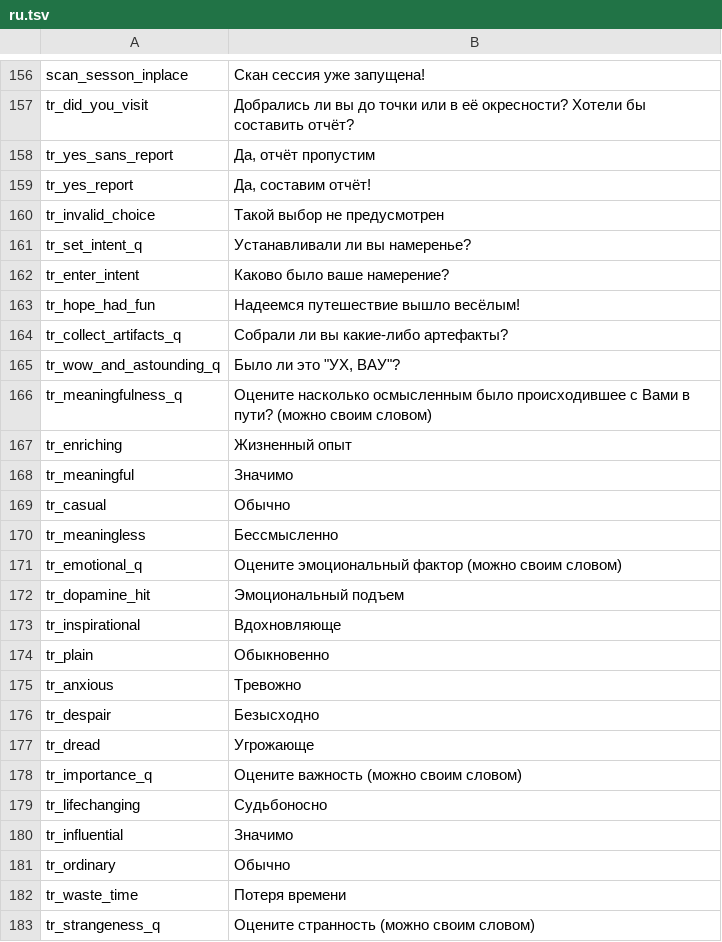
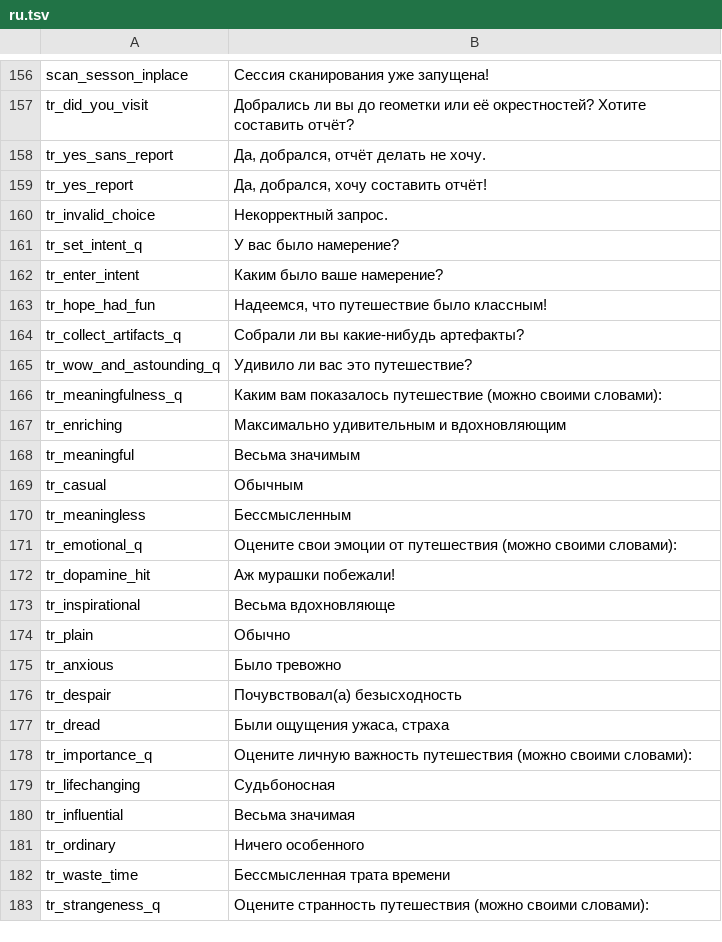
Before and after one commit to Wandering-Consciousness/VFatumbot, a TSV file: i18n/ru.tsv, drawn as a sheet; only a part is shown, gaps mark what is left out; the diff covers the shown part only; the diff names each change by its address in the sheet, - before the commit and + after, or states it on an @@ line.

```diff
--- a/i18n/ru.tsv
+++ b/i18n/ru.tsv
-B156: Скан сессия уже запущена!
+B156: Сессия сканирования уже запущена!
-B157: …вы до точки или в её окресности? Хотели бы составить отчёт?
+B157: …вы до геометки или её окрестностей? Хотите составить отчёт?
-B158: Да, отчёт пропустим
+B158: Да, добрался, отчёт делать не хочу.
-B159: Да, составим отчёт!
+B159: Да, добрался, хочу составить отчёт!
-B160: Такой выбор не предусмотрен
+B160: Некорректный запрос.
-B161: Устанавливали ли вы намеренье?
+B161: У вас было намерение?
-B162: Каково было ваше намерение?
+B162: Каким было ваше намерение?
-B163: Надеемся путешествие вышло весёлым!
+B163: Надеемся, что путешествие было классным!
-B164: Собрали ли вы какие-либо артефакты?
+B164: Собрали ли вы какие-нибудь артефакты?
-B165: Было ли это "УХ, ВАУ"?
+B165: Удивило ли вас это путешествие?
-B166: Оцените насколько осмысленным было происходившее с Вами в пути? (можно своим словом)
+B166: Каким вам показалось путешествие (можно своими словами):
-B167: Жизненный опыт
+B167: Максимально удивительным и вдохновляющим
-B168: Значимо
+B168: Весьма значимым
-B169: Обычно
+B169: Обычным
-B170: Бессмысленно
+B170: Бессмысленным
-B171: Оцените эмоциональный фактор (можно своим словом)
+B171: Оцените свои эмоции от путешествия (можно своими словами):
-B172: Эмоциональный подъем
+B172: Аж мурашки побежали!
-B173: Вдохновляюще
+B173: Весьма вдохновляюще
-B174: Обыкновенно
+B174: Обычно
-B175: Тревожно
+B175: Было тревожно
-B176: Безысходно
+B176: Почувствовал(а) безысходность
-B177: Угрожающе
+B177: Были ощущения ужаса, страха
-B178: Оцените важность (можно своим словом)
+B178: Оцените личную важность путешествия (можно своими словами):
-B179: Судьбоносно
+B179: Судьбоносная
-B180: Значимо
+B180: Весьма значимая
-B181: Обычно
+B181: Ничего особенного
-B182: Потеря времени
+B182: Бессмысленная трата времени
-B183: Оцените странность (можно своим словом)
+B183: Оцените странность путешествия (можно своими словами):
```
Also changed, not shown: 1 added row and 63 edited cells elsewhere in this file.
